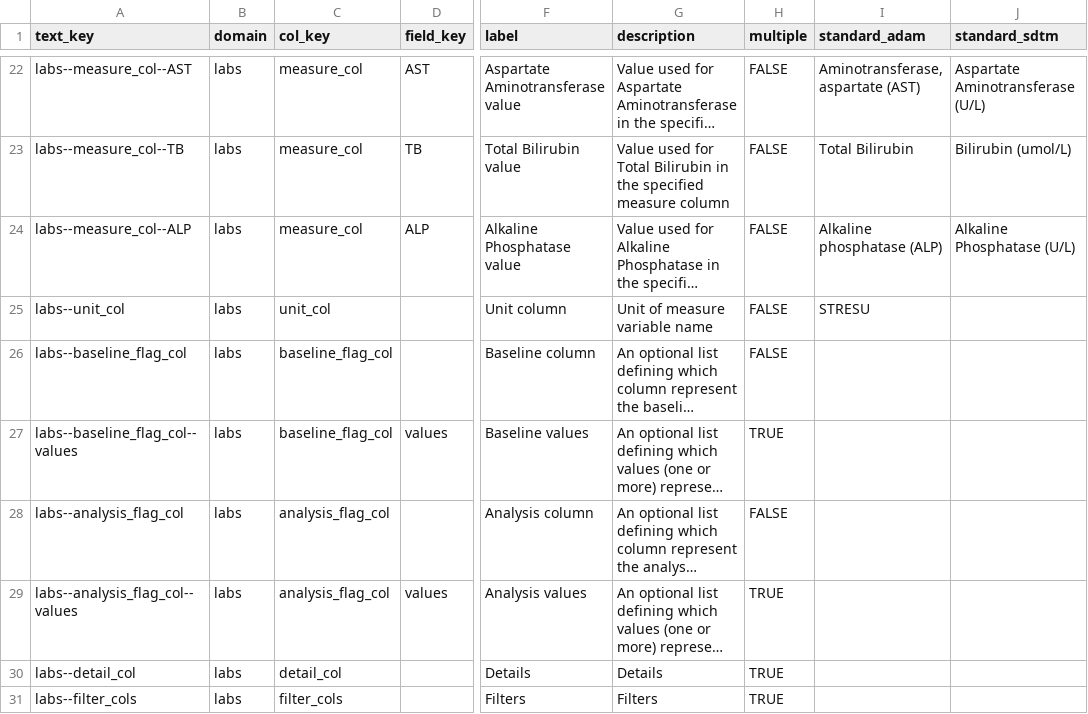
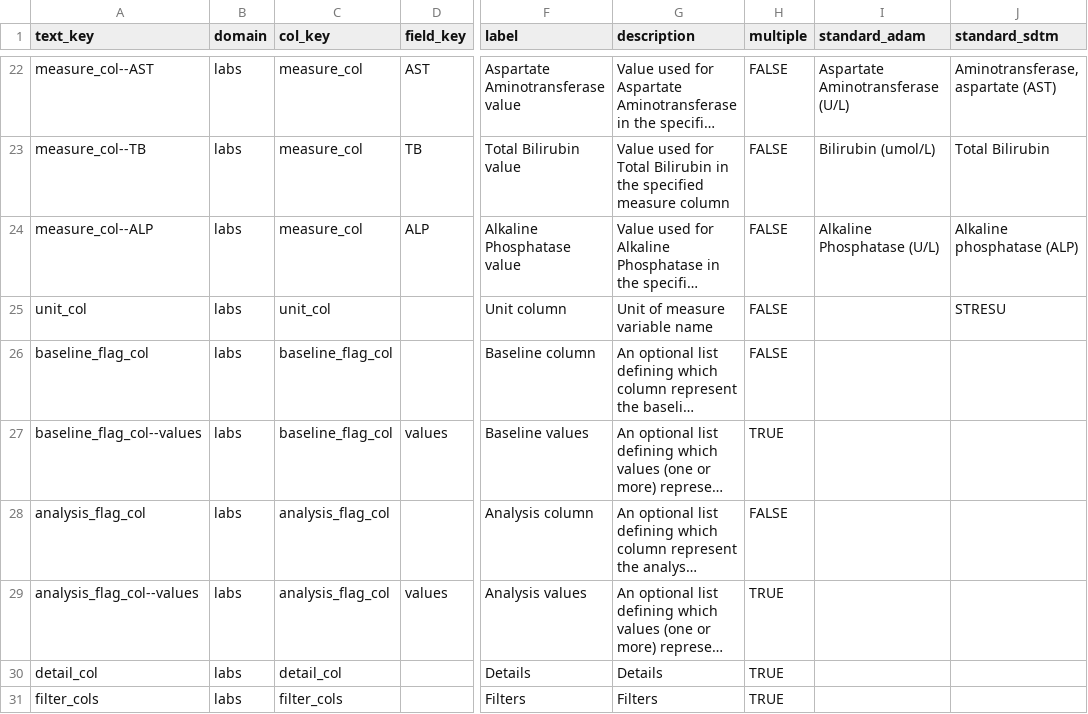
Before and after one commit to SafetyGraphics/safetyGraphics, a CSV file: data-raw/meta.csv, drawn as a sheet; only a part is shown, gaps mark what is left out; long unchanged cells end in …; the diff covers the shown part only; the diff names each change by its address in the sheet, - before the commit and + after, or states it on an @@ line.

Commit message:
add in standard detection

```diff
--- a/data-raw/meta.csv
+++ b/data-raw/meta.csv
-A22 (text_key): labs--measure_col--AST
+A22 (text_key): measure_col--AST
-I22 (standard_adam): Aminotransferase, aspartate (AST)
+I22 (standard_adam): Aspartate Aminotransferase (U/L)
-J22 (standard_sdtm): Aspartate Aminotransferase (U/L)
+J22 (standard_sdtm): Aminotransferase, aspartate (AST)
-A23 (text_key): labs--measure_col--TB
+A23 (text_key): measure_col--TB
-I23 (standard_adam): Total Bilirubin
+I23 (standard_adam): Bilirubin (umol/L)
-J23 (standard_sdtm): Bilirubin (umol/L)
+J23 (standard_sdtm): Total Bilirubin
-A24 (text_key): labs--measure_col--ALP
+A24 (text_key): measure_col--ALP
-I24 (standard_adam): Alkaline phosphatase (ALP)
+I24 (standard_adam): Alkaline Phosphatase (U/L)
-J24 (standard_sdtm): Alkaline Phosphatase (U/L)
+J24 (standard_sdtm): Alkaline phosphatase (ALP)
-A25 (text_key): labs--unit_col
+A25 (text_key): unit_col
-I25 (standard_adam): STRESU
+I25 (standard_adam): (empty)
-J25 (standard_sdtm): (empty)
+J25 (standard_sdtm): STRESU
-A26 (text_key): labs--baseline_flag_col
+A26 (text_key): baseline_flag_col
-A27 (text_key): labs--baseline_flag_col--values
+A27 (text_key): baseline_flag_col--values
-A28 (text_key): labs--analysis_flag_col
+A28 (text_key): analysis_flag_col
-A29 (text_key): labs--analysis_flag_col--values
+A29 (text_key): analysis_flag_col--values
-A30 (text_key): labs--detail_col
+A30 (text_key): detail_col
-A31 (text_key): labs--filter_cols
+A31 (text_key): filter_cols
```
Also changed, not shown: 32 edited cells elsewhere in this file, 38 other files.
